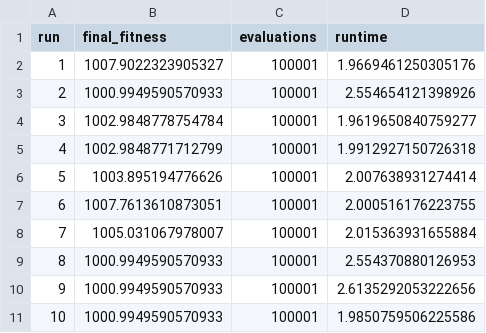
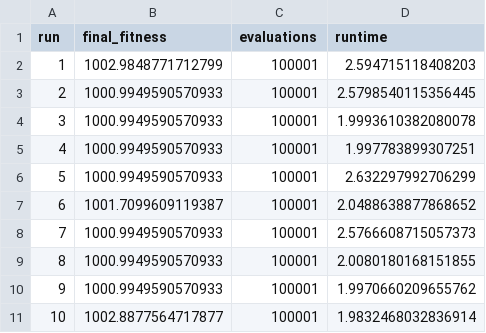
Before and after one commit to jedrzej-grabski/declivity, a CSV file: reference/outputs/python_summary_f10_d10.csv, drawn as a sheet.

```diff
--- a/reference/outputs/python_summary_f10_d10.csv
+++ b/reference/outputs/python_summary_f10_d10.csv
@@ -1,11 +1,11 @@
 run,final_fitness,evaluations,runtime
-1,1007.9022323905327,100001,1.9669461250305176
-2,1000.9949590570933,100001,2.554654121398926
-3,1002.9848778754784,100001,1.9619650840759277
-4,1002.9848771712799,100001,1.9912927150726318
-5,1003.895194776626,100001,2.007638931274414
-6,1007.7613610873051,100001,2.000516176223755
-7,1005.031067978007,100001,2.015363931655884
-8,1000.9949590570933,100001,2.554370880126953
-9,1000.9949590570933,100001,2.6135292053222656
-10,1000.9949590570933,100001,1.9850759506225586
+1,1002.9848771712799,100001,2.594715118408203
+2,1000.9949590570933,100001,2.5798540115356445
+3,1000.9949590570933,100001,1.9993610382080078
+4,1000.9949590570933,100001,1.997783899307251
+5,1000.9949590570933,100001,2.632297992706299
+6,1001.7099609119387,100001,2.0488638877868652
+7,1000.9949590570933,100001,2.5766608715057373
+8,1000.9949590570933,100001,2.0080180168151855
+9,1000.9949590570933,100001,1.9970660209655762
+10,1002.8877564717877,100001,1.9832468032836914
```
Also changed, not shown: reference/outputs/python_convergence_f10_d10.csv.
